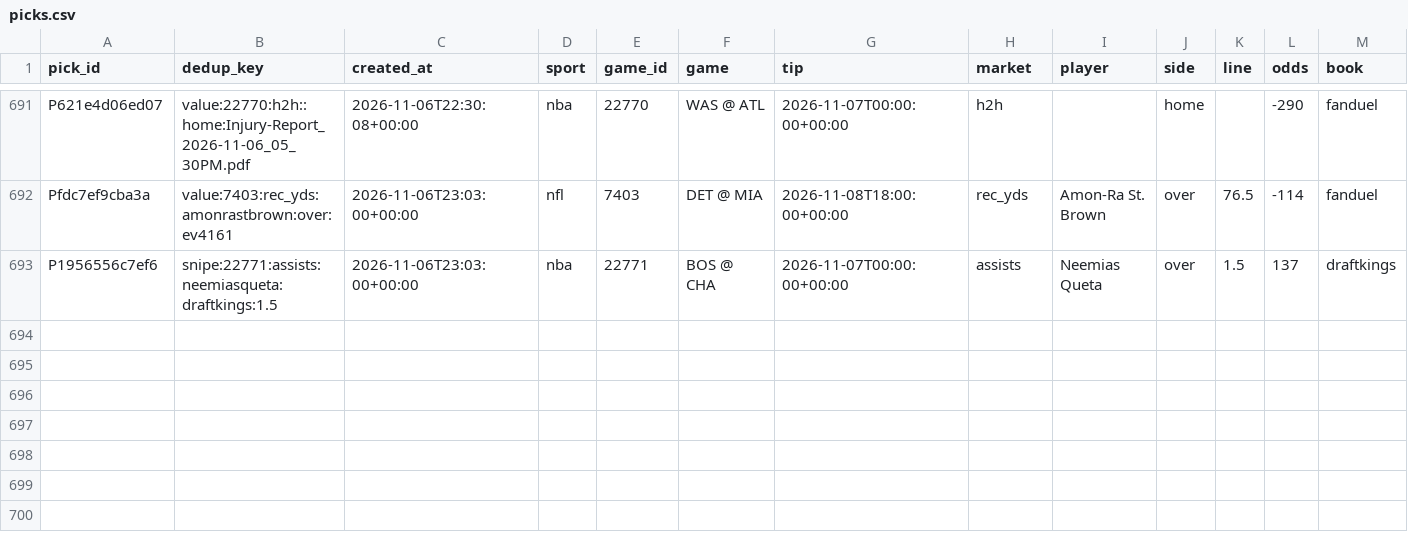
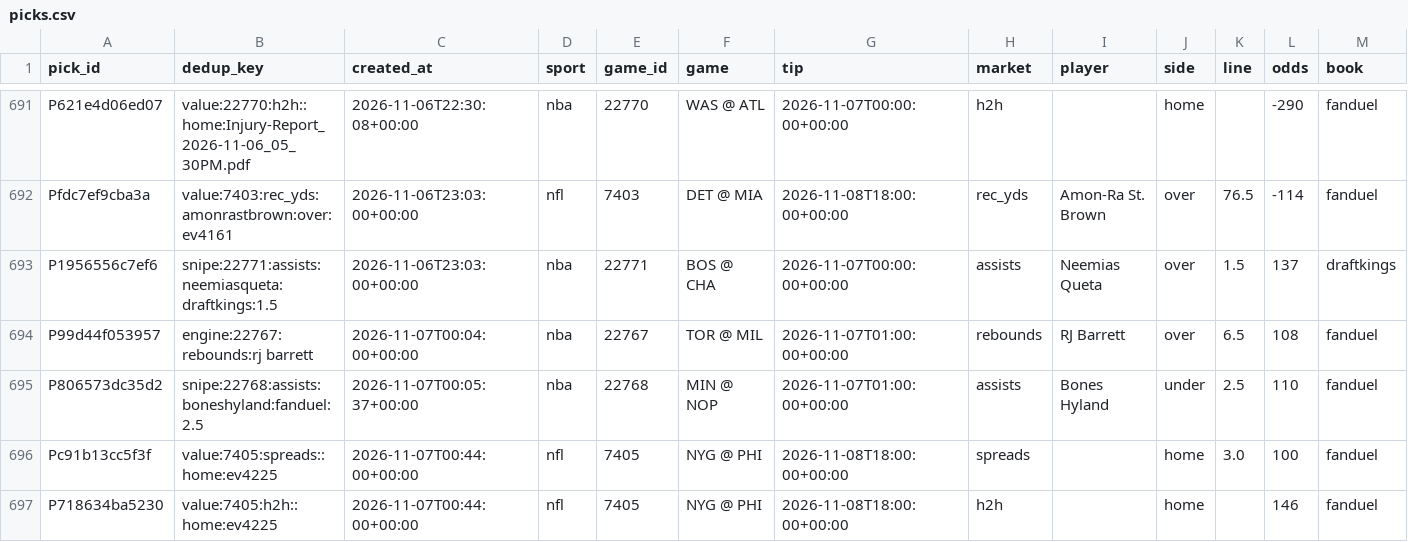
Before and after one commit to PirateKingInc/test-m11, a CSV file: ledger/picks.csv, drawn as a sheet; only a part is shown, gaps mark what is left out; rows hold the shown columns only; the diff names each change by its address in the sheet, - before the commit and + after, or states it on an @@ line.

```diff
--- a/ledger/picks.csv
+++ b/ledger/picks.csv
+row 694: P99d44f053957 | engine:22767:rebounds:rj barrett | 2026-11-07T00:04:00+00:00 | nba | 22767 | TOR @ MIL | 2026-11-07T01:00:00+00:00 | rebounds | RJ Barrett | over | 6.5 | 108 | fanduel
+row 695: P806573dc35d2 | snipe:22768:assists:boneshyland:fanduel:2.5 | 2026-11-07T00:05:37+00:00 | nba | 22768 | MIN @ NOP | 2026-11-07T01:00:00+00:00 | assists | Bones Hyland | under | 2.5 | 110 | fanduel
+row 696: Pc91b13cc5f3f | value:7405:spreads::home:ev4225 | 2026-11-07T00:44:00+00:00 | nfl | 7405 | NYG @ PHI | 2026-11-08T18:00:00+00:00 | spreads |  | home | 3.0 | 100 | fanduel
+row 697: P718634ba5230 | value:7405:h2h::home:ev4225 | 2026-11-07T00:44:00+00:00 | nfl | 7405 | NYG @ PHI | 2026-11-08T18:00:00+00:00 | h2h |  | home |  | 146 | fanduel
```
Also changed, not shown: ledger/card.csv, ledger/labels.csv, 3 other files.
